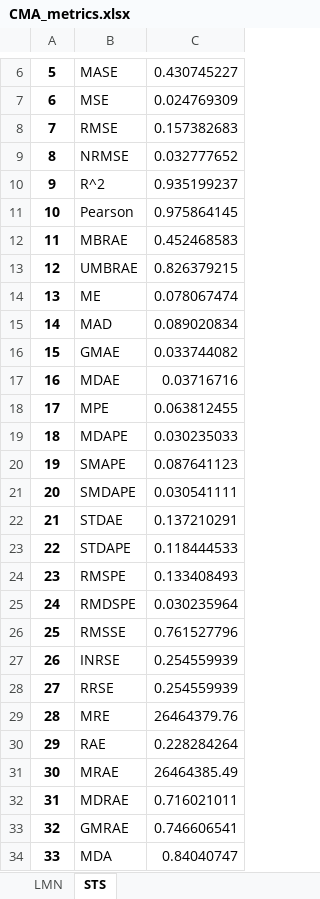
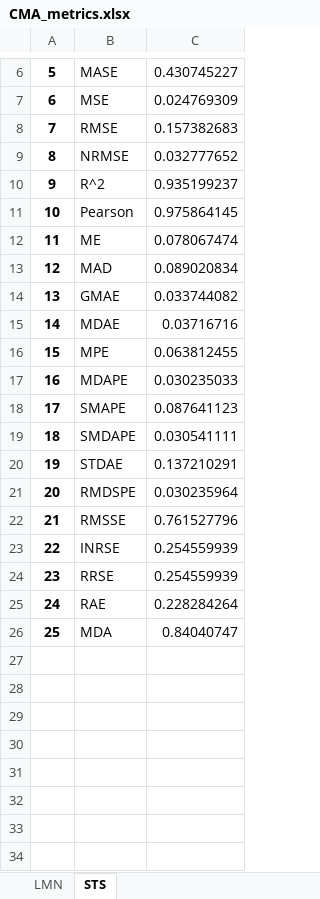
Before and after one commit to ViacheslavDanilov/generative_design, an Excel workbook: experiments/verification/CMA_metrics.xlsx, sheet STS, drawn as a sheet; only a part is shown, gaps mark what is left out; values as stored, in another font and other column widths than the file's, no borders; removed rows and columns are numbered as before the commit, all else as after; the diff names each change by its address in the sheet, - before the commit and + after, or states it on an @@ line.

```diff
--- a/experiments/verification/CMA_metrics.xlsx (sheet STS)
+++ b/experiments/verification/CMA_metrics.xlsx (sheet STS)
-row 12: 11 | MBRAE | 0.452468583
-row 13: 12 | UMBRAE | 0.826379215
@@ column A renumbered from row 12 down @@
-row 23: 22 | STDAPE | 0.118444533
-row 24: 23 | RMSPE | 0.133408493
-row 29: 28 | MRE | 26464379.76
-row 31: 30 | MRAE | 26464385.49
-row 32: 31 | MDRAE | 0.716021011
-row 33: 32 | GMRAE | 0.746606541
```
Also changed, not shown: sheet LMN, experiments/verification/MOTPE_metrics.xlsx, experiments/verification/NSGA_metrics.xlsx, 5 other files.
